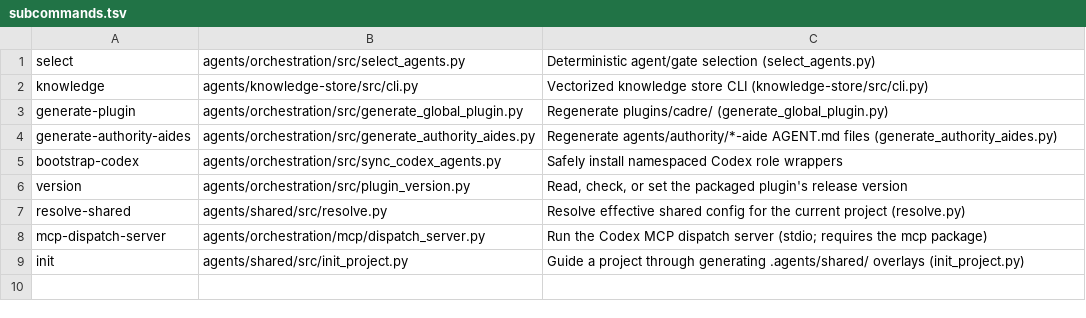
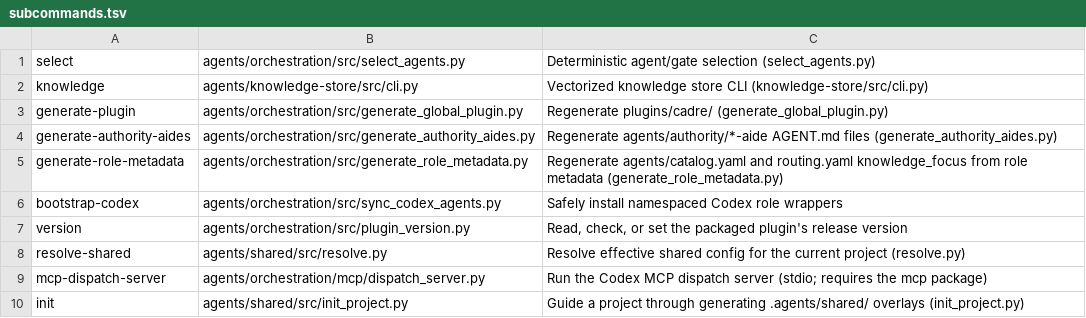
Before and after one commit to deagy/agents, a TSV file: bin/subcommands.tsv, drawn as a sheet.

```diff
--- a/bin/subcommands.tsv
+++ b/bin/subcommands.tsv
@@ -4,2 +4,3 @@ generate-plugin	agents/orchestration/src/generate_global_plugin.py	Regenerate pl
 generate-authority-aides	agents/orchestration/src/generate_authority_aides.py	Regenerate agents/authority/*-aide AGENT.md files (generate_authority_aides.py)
+generate-role-metadata	agents/orchestration/src/generate_role_metadata.py	Regenerate agents/catalog.yaml and routing.yaml knowledge_focus from role metadata (generate_role_metadata.py)
 bootstrap-codex	agents/orchestration/src/sync_codex_agents.py	Safely install namespaced Codex role wrappers
```
Also changed, not shown: 14 other files.
